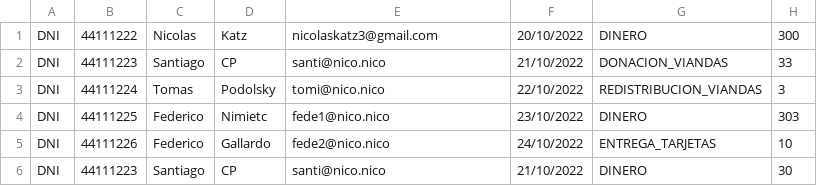
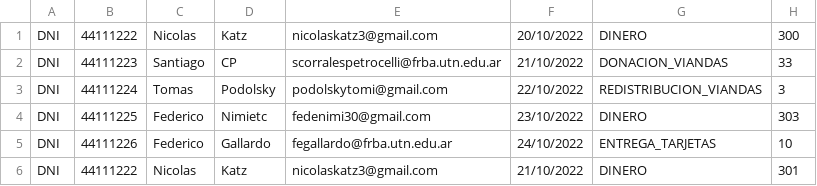
Before and after one commit to fedenimi/TP-DDS-2024-SMAAVS, a CSV file: src/colaboraciones.csv, drawn as a sheet.

```diff
--- a/src/colaboraciones.csv
+++ b/src/colaboraciones.csv
@@ -1,6 +1,6 @@
 DNI;44111222;Nicolas;Katz;nicolaskatz3@gmail.com;20/10/2022;DINERO;300
-DNI;44111223;Santiago;CP;santi@nico.nico;21/10/2022;DONACION_VIANDAS;33
-DNI;44111224;Tomas;Podolsky;tomi@nico.nico;22/10/2022;REDISTRIBUCION_VIANDAS;3
-DNI;44111225;Federico;Nimietc;fede1@nico.nico;23/10/2022;DINERO;303
-DNI;44111226;Federico;Gallardo;fede2@nico.nico;24/10/2022;ENTREGA_TARJETAS;10
-DNI;44111223;Santiago;CP;santi@nico.nico;21/10/2022;DINERO;30
+DNI;44111223;Santiago;CP;scorralespetrocelli@frba.utn.edu.ar;21/10/2022;DONACION_VIANDAS;33
+DNI;44111224;Tomas;Podolsky;podolskytomi@gmail.com;22/10/2022;REDISTRIBUCION_VIANDAS;3
+DNI;44111225;Federico;Nimietc;fedenimi30@gmail.com;23/10/2022;DINERO;303
+DNI;44111226;Federico;Gallardo;fegallardo@frba.utn.edu.ar;24/10/2022;ENTREGA_TARJETAS;10
+DNI;44111222;Nicolas;Katz;nicolaskatz3@gmail.com;21/10/2022;DINERO;301
```
Also changed, not shown: 2 other files.
